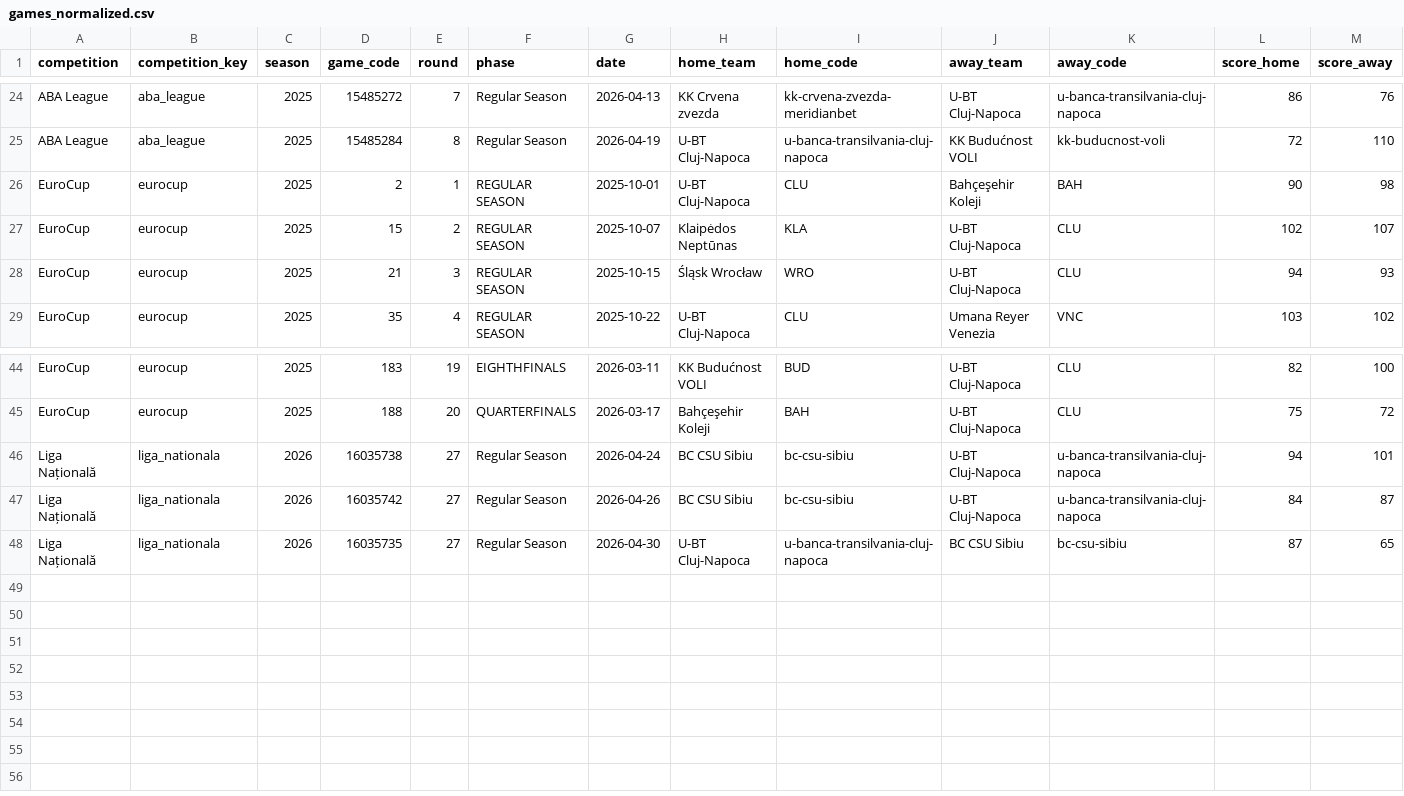
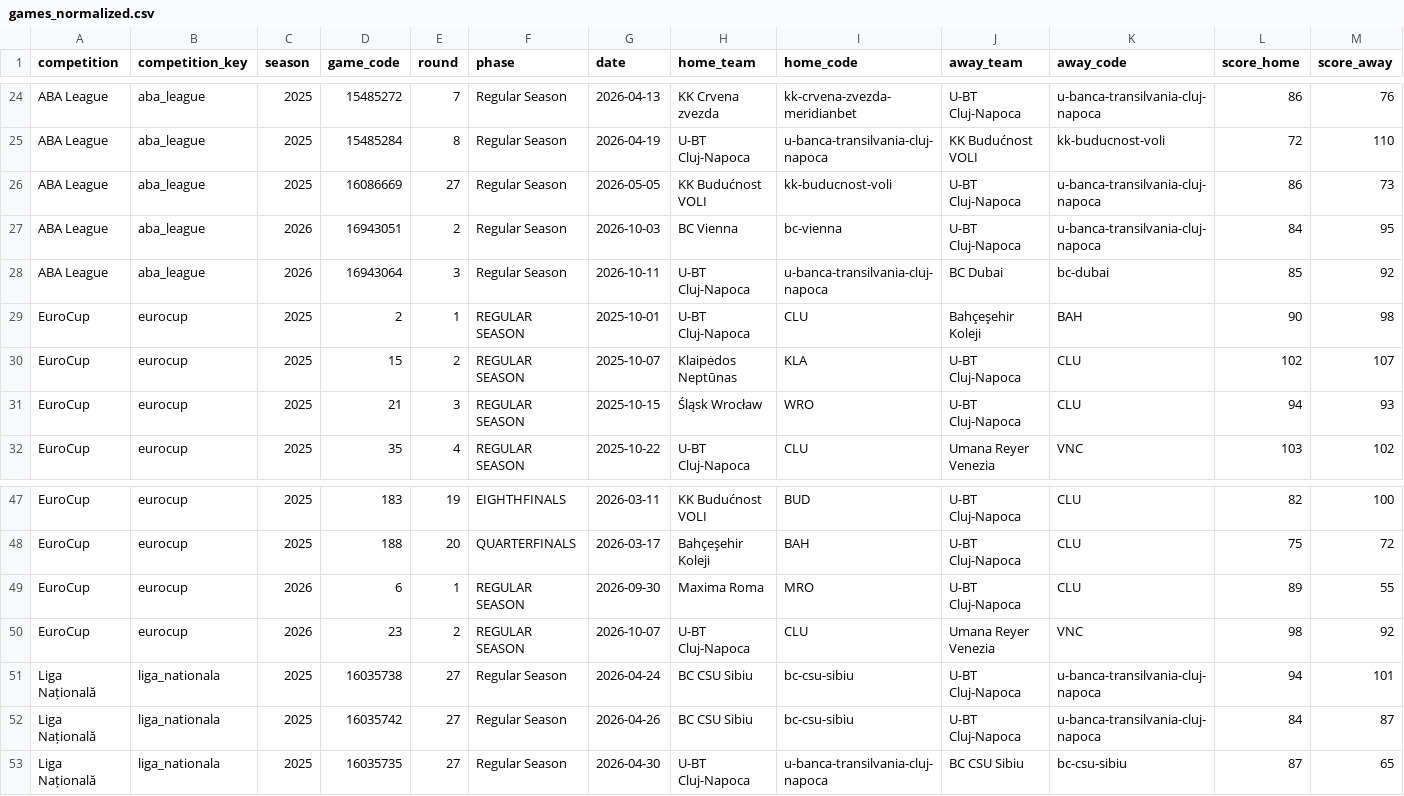
Before and after one commit to n-codder/ubt-dashboard, a CSV file: data/processed/games_normalized.csv, drawn as a sheet; only a part is shown, gaps mark what is left out; addresses are those after the commit; rows hold the shown columns only; the diff names each change by its address in the sheet, - before the commit and + after, or states it on an @@ line.

```diff
--- a/data/processed/games_normalized.csv
+++ b/data/processed/games_normalized.csv
+row 26: ABA League | aba_league | 2025 | 16086669 | 27 | Regular Season | 2026-05-05 | KK Budućnost VOLI | kk-buducnost-voli | U-BT Cluj-Napoca | u-banca-transilvania-cluj-napoca | 86 | 73
+row 27: ABA League | aba_league | 2026 | 16943051 | 2 | Regular Season | 2026-10-03 | BC Vienna | bc-vienna | U-BT Cluj-Napoca | u-banca-transilvania-cluj-napoca | 84 | 95
+row 28: ABA League | aba_league | 2026 | 16943064 | 3 | Regular Season | 2026-10-11 | U-BT Cluj-Napoca | u-banca-transilvania-cluj-napoca | BC Dubai | bc-dubai | 85 | 92
+row 49: EuroCup | eurocup | 2026 | 6 | 1 | REGULAR SEASON | 2026-09-30 | Maxima Roma | MRO | U-BT Cluj-Napoca | CLU | 89 | 55
+row 50: EuroCup | eurocup | 2026 | 23 | 2 | REGULAR SEASON | 2026-10-07 | U-BT Cluj-Napoca | CLU | Umana Reyer Venezia | VNC | 98 | 92
-C51:C53 (season): 2026
+C51:C53 (season): 2025
```
Also changed, not shown: data/processed/game_stats.csv, data/processed/games.csv, 4 other files.
